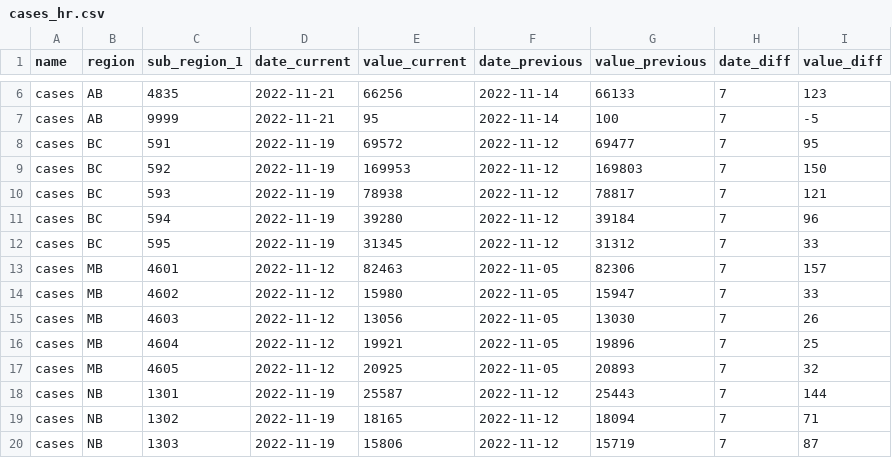
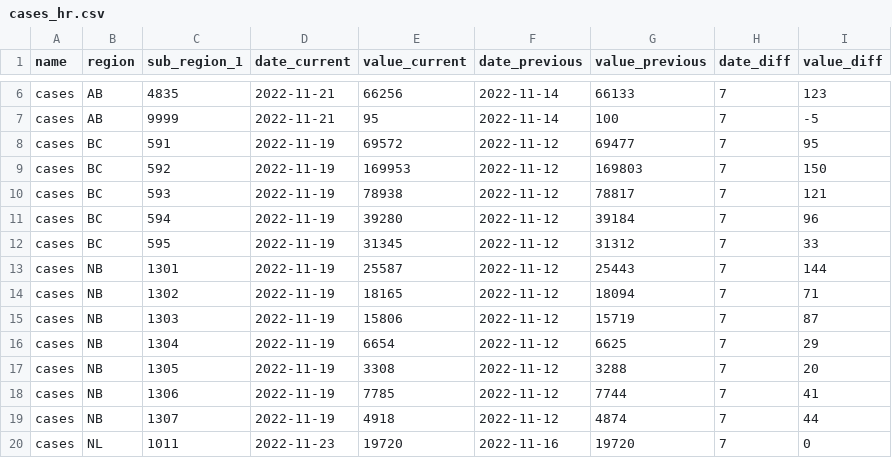
Before and after one commit to ccodwg/CovidTimelineCanada, a CSV file: diffs/hr/cases_hr.csv, drawn as a sheet; only a part is shown, gaps mark what is left out; the shorter side is filled out with more unchanged rows.

```diff
--- a/diffs/hr/cases_hr.csv
+++ b/diffs/hr/cases_hr.csv
@@ -12,7 +12,2 @@
 "cases","BC",595,"2022-11-19",31345,"2022-11-12",31312,7,33
-"cases","MB",4601,"2022-11-12",82463,"2022-11-05",82306,7,157
-"cases","MB",4602,"2022-11-12",15980,"2022-11-05",15947,7,33
-"cases","MB",4603,"2022-11-12",13056,"2022-11-05",13030,7,26
-"cases","MB",4604,"2022-11-12",19921,"2022-11-05",19896,7,25
-"cases","MB",4605,"2022-11-12",20925,"2022-11-05",20893,7,32
 "cases","NB",1301,"2022-11-19",25587,"2022-11-12",25443,7,144
```
Also changed, not shown: data/can/cases_can.csv, diffs/pt/cases_pt.csv, 6 other files.
